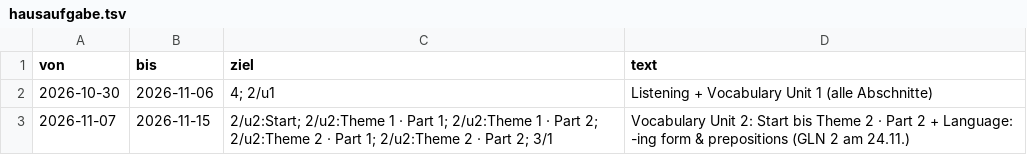
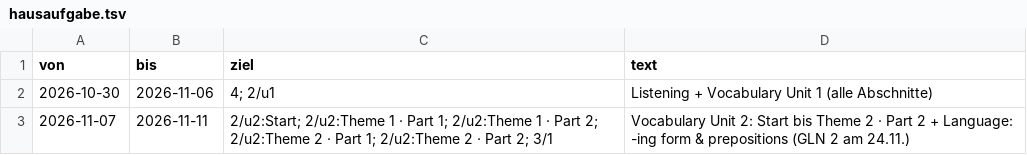
Before and after one commit to langenbachalex/School, a TSV file: inhalte/klasse9/hausaufgabe.tsv, drawn as a sheet.

```diff
--- a/inhalte/klasse9/hausaufgabe.tsv
+++ b/inhalte/klasse9/hausaufgabe.tsv
@@ -2,2 +2,2 @@ von	bis	ziel	text
 2026-10-30	2026-11-06	4; 2/u1	Listening + Vocabulary Unit 1 (alle Abschnitte)
-2026-11-07	2026-11-15	2/u2:Start; 2/u2:Theme 1 · Part 1; 2/u2:Theme 1 · Part 2; 2/u2:Theme 2 · Part 1; 2/u2:Theme 2 · Part 2; 3/1	Vocabulary Unit 2: Start bis Theme 2 · Part 2 + Language: -ing form & prepositions (GLN 2 am 24.11.)
+2026-11-07	2026-11-11	2/u2:Start; 2/u2:Theme 1 · Part 1; 2/u2:Theme 1 · Part 2; 2/u2:Theme 2 · Part 1; 2/u2:Theme 2 · Part 2; 3/1	Vocabulary Unit 2: Start bis Theme 2 · Part 2 + Language: -ing form & prepositions (GLN 2 am 24.11.)
```
Also changed, not shown: 2 other files.
